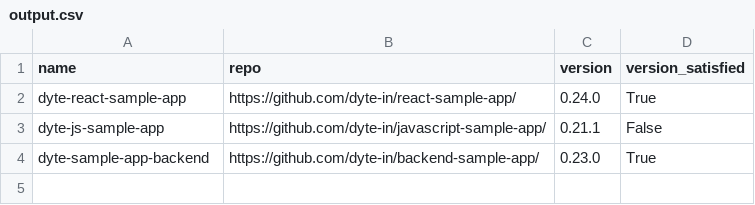
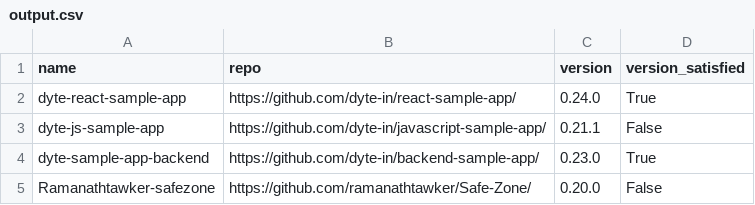
Before and after one commit to dyte-submissions/dyte-vit-2022-ramanathtawker, a CSV file: InternIncoming/output.csv, drawn as a sheet; the diff names each change by its address in the sheet, - before the commit and + after, or states it on an @@ line.

```diff
--- a/InternIncoming/output.csv
+++ b/InternIncoming/output.csv
+row 5: Ramanathtawker-safezone | https://github.com/ramanathtawker/Safe-Zone/ | 0.20.0 | False
```
Also changed, not shown: InternIncoming/sampleInput.csv, 1 other file.
